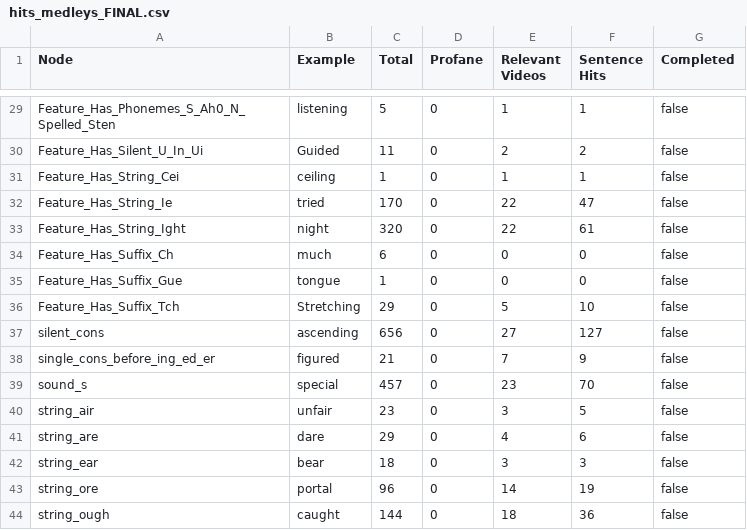
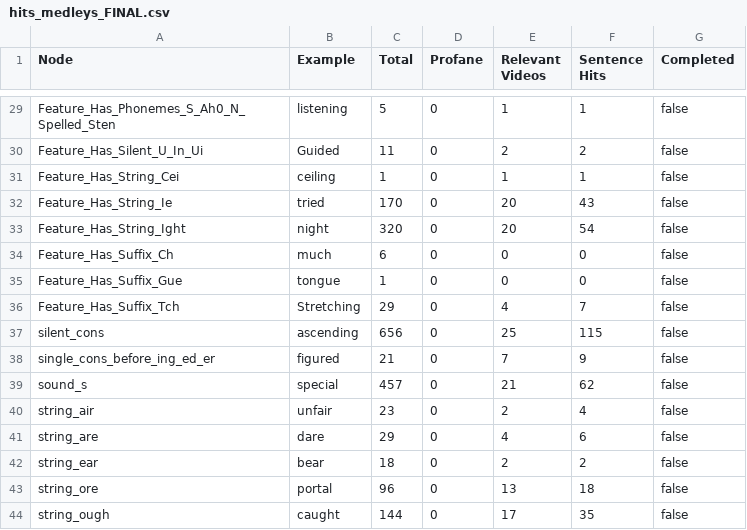
Before and after one commit to Lemez/mashup, a CSV file: csv/videos/hits_medleys_FINAL.csv, drawn as a sheet; only a part is shown, gaps mark what is left out; the diff covers the shown part only.

Commit message:
video parsing working now, all good, starting to add text overlay of artist + title

```diff
--- a/csv/videos/hits_medleys_FINAL.csv
+++ b/csv/videos/hits_medleys_FINAL.csv
@@ -31,14 +31,14 @@ Feature_Has_Silent_U_In_Ui;Guided;11;0;2;2;false
 Feature_Has_String_Cei;ceiling;1;0;1;1;false
-Feature_Has_String_Ie;tried;170;0;22;47;false
-Feature_Has_String_Ight;night;320;0;22;61;false
+Feature_Has_String_Ie;tried;170;0;20;43;false
+Feature_Has_String_Ight;night;320;0;20;54;false
 Feature_Has_Suffix_Ch;much;6;0;0;0;false
 Feature_Has_Suffix_Gue;tongue;1;0;0;0;false
-Feature_Has_Suffix_Tch;Stretching;29;0;5;10;false
-silent_cons;ascending;656;0;27;127;false
+Feature_Has_Suffix_Tch;Stretching;29;0;4;7;false
+silent_cons;ascending;656;0;25;115;false
 single_cons_before_ing_ed_er;figured;21;0;7;9;false
-sound_s;special;457;0;23;70;false
-string_air;unfair;23;0;3;5;false
+sound_s;special;457;0;21;62;false
+string_air;unfair;23;0;2;4;false
 string_are;dare;29;0;4;6;false
-string_ear;bear;18;0;3;3;false
-string_ore;portal;96;0;14;19;false
-string_ough;caught;144;0;18;36;false
+string_ear;bear;18;0;2;2;false
+string_ore;portal;96;0;13;18;false
+string_ough;caught;144;0;17;35;false
```
Also changed, not shown: 35 edited cells elsewhere in this file, 27 other files.
